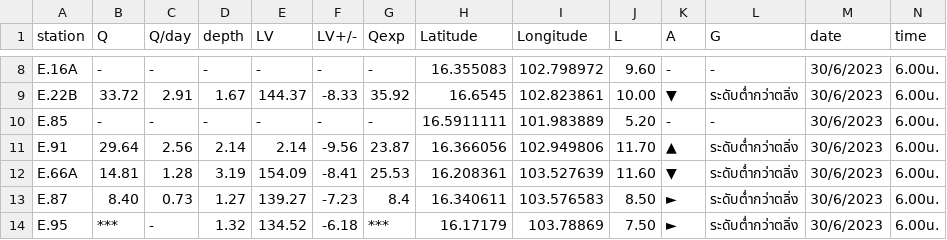
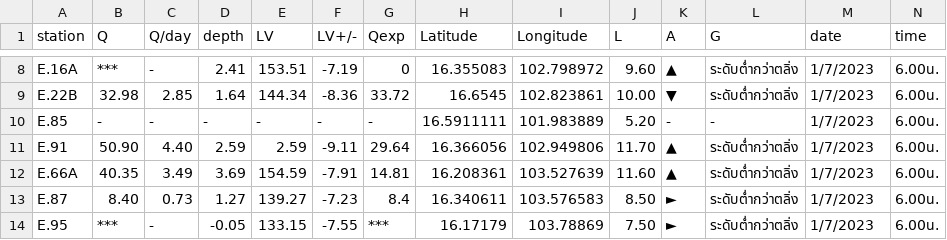
Before and after one commit to rattapong4500830013/map_stacionwater, a CSV file: station_water6.csv, drawn as a sheet; only a part is shown, gaps mark what is left out; the diff covers the shown part only; the diff names each change by its address in the sheet, - before the commit and + after, or states it on an @@ line.

```diff
--- a/station_water6.csv
+++ b/station_water6.csv
-B8 (Q): -
+B8 (Q): ***
-D8 (depth): -
+D8 (depth): 2.41
-E8 (LV): -
+E8 (LV): 153.51
-F8 (LV+/-): -
+F8 (LV+/-): -7.19
-G8 (Qexp): -
+G8 (Qexp): 0
-K8 (A): -
+K8 (A): ▲
-L8 (G): -
+L8 (G): ระดับต่ำกว่าตลิ่ง
-M8:M14 (date): 30/6/2023
+M8:M14 (date): 1/7/2023
-B9 (Q): 33.72
+B9 (Q): 32.98
-C9 (Q/day): 2.91
+C9 (Q/day): 2.85
-D9 (depth): 1.67
+D9 (depth): 1.64
-E9 (LV): 144.37
+E9 (LV): 144.34
-F9 (LV+/-): -8.33
+F9 (LV+/-): -8.36
-G9 (Qexp): 35.92
+G9 (Qexp): 33.72
-B11 (Q): 29.64
+B11 (Q): 50.90
-C11 (Q/day): 2.56
+C11 (Q/day): 4.40
-D11 (depth): 2.14
+D11 (depth): 2.59
-E11 (LV): 2.14
+E11 (LV): 2.59
-F11 (LV+/-): -9.56
+F11 (LV+/-): -9.11
-G11 (Qexp): 23.87
+G11 (Qexp): 29.64
-B12 (Q): 14.81
+B12 (Q): 40.35
-C12 (Q/day): 1.28
+C12 (Q/day): 3.49
-D12 (depth): 3.19
+D12 (depth): 3.69
-E12 (LV): 154.09
+E12 (LV): 154.59
-F12 (LV+/-): -8.41
+F12 (LV+/-): -7.91
-G12 (Qexp): 25.53
+G12 (Qexp): 14.81
-K12 (A): ▼
+K12 (A): ▲
-D14 (depth): 1.32
+D14 (depth): -0.05
-E14 (LV): 134.52
+E14 (LV): 133.15
-F14 (LV+/-): -6.18
+F14 (LV+/-): -7.55
```
Also changed, not shown: 150 edited cells elsewhere in this file, damp_water6.csv.
